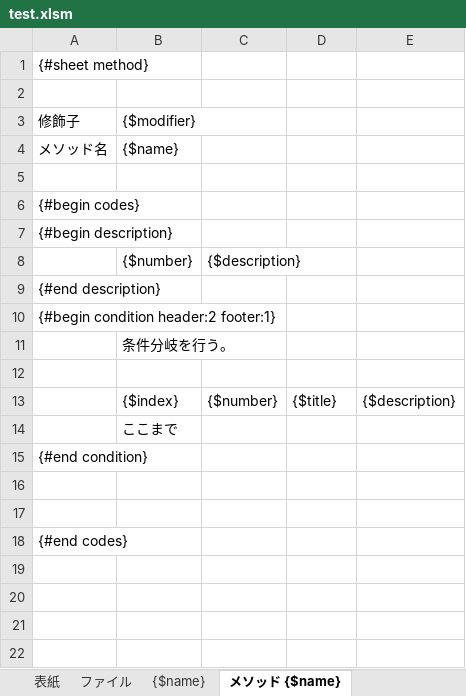
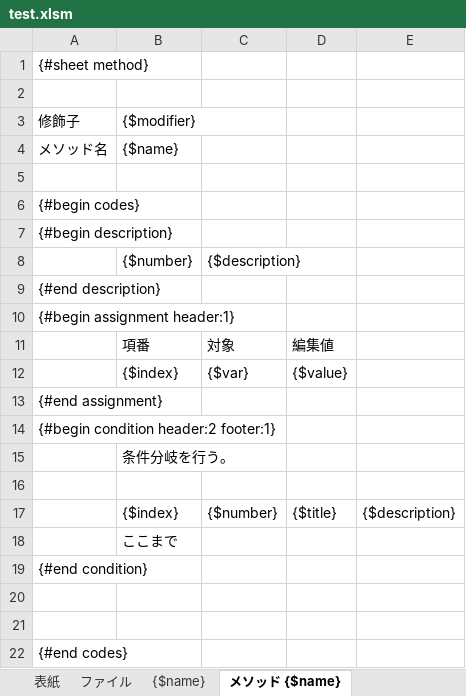
Before and after one commit to love2hina-net/sharon, an Excel workbook: template/test.xlsm, sheet メソッド {$name}, drawn as a sheet; values as stored, in another font and other column widths than the file's, no borders; the diff names each change by its address in the sheet, - before the commit and + after, or states it on an @@ line.

```diff
--- a/template/test.xlsm (sheet メソッド {$name})
+++ b/template/test.xlsm (sheet メソッド {$name})
+row 10: {#begin assignment header:1}
+row 11:  | 項番 | 対象 | 編集値
+row 12:  | {$index} | {$var} | {$value}
+row 13: {#end assignment}
```
Also changed, not shown: 6 other files.
